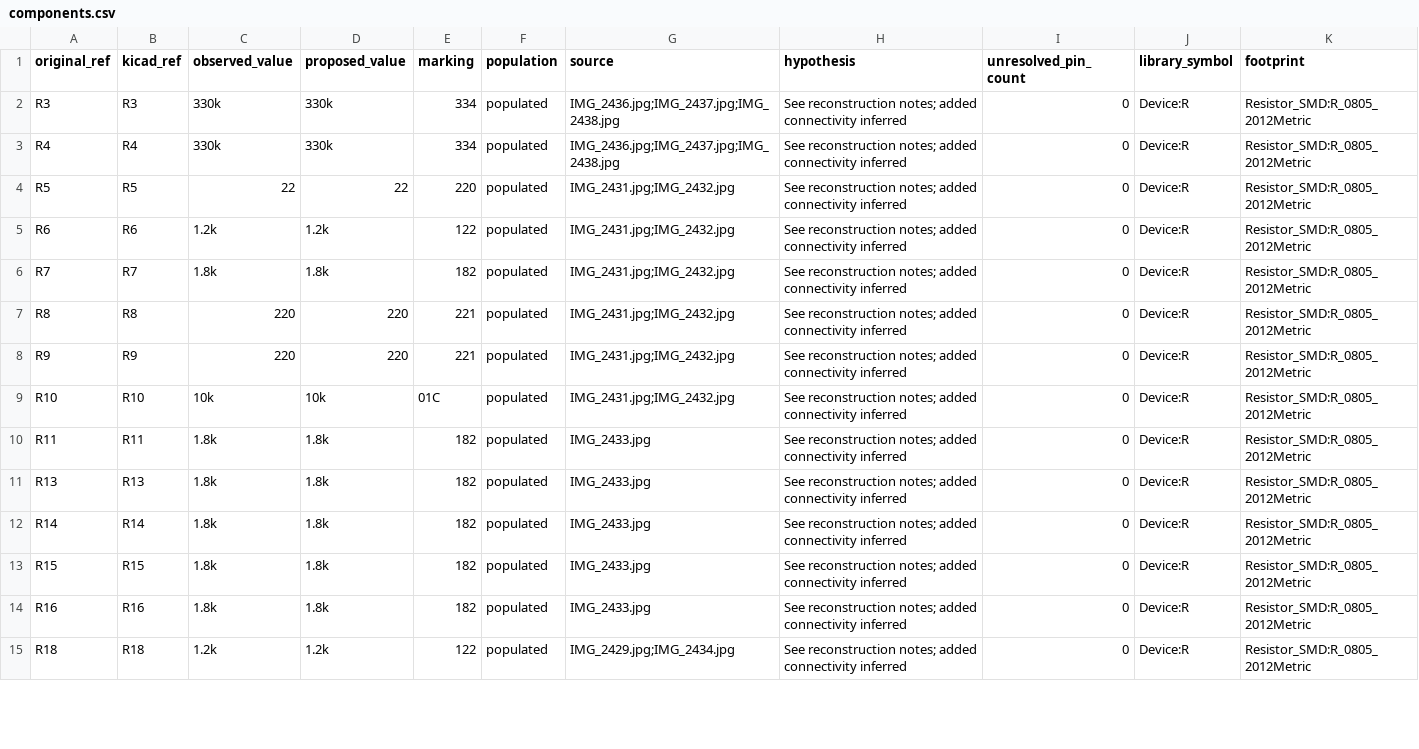
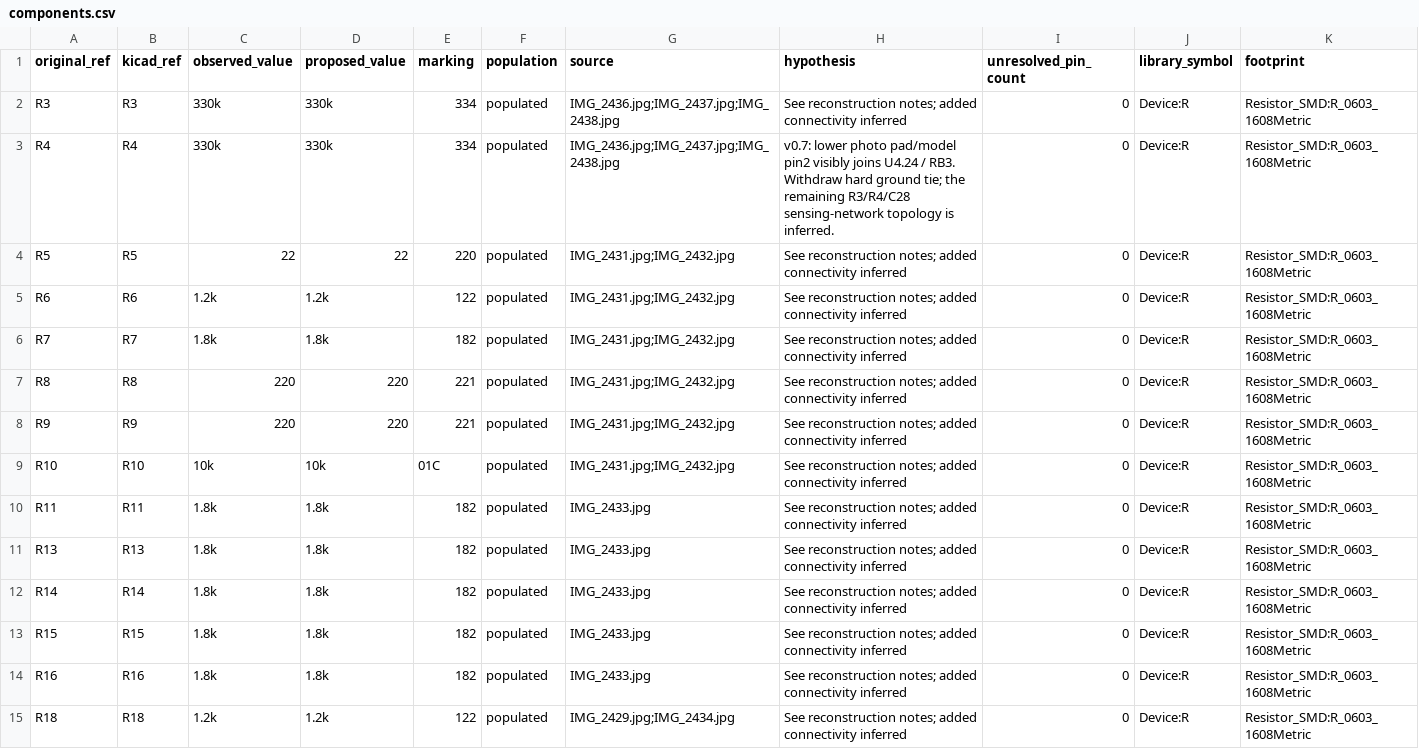
Before and after one commit to kerby2000/PetSafe-PCB, a CSV file: evidence/components.csv, drawn as a sheet; only a part is shown; the diff covers the shown part only.

```diff
--- a/evidence/components.csv
+++ b/evidence/components.csv
@@ -1,15 +1,15 @@
 original_ref,kicad_ref,observed_value,proposed_value,marking,population,source,hypothesis,unresolved_pin_count,library_symbol,footprint
-R3,R3,330k,330k,334,populated,IMG_2436.jpg;IMG_2437.jpg;IMG_2438.jpg,See reconstruction notes; added connectivity inferred,0,Device:R,Resistor_SMD:R_0805_2012Metric
-R4,R4,330k,330k,334,populated,IMG_2436.jpg;IMG_2437.jpg;IMG_2438.jpg,See reconstruction notes; added connectivity inferred,0,Device:R,Resistor_SMD:R_0805_2012Metric
-R5,R5,22,22,220,populated,IMG_2431.jpg;IMG_2432.jpg,See reconstruction notes; added connectivity inferred,0,Device:R,Resistor_SMD:R_0805_2012Metric
-R6,R6,1.2k,1.2k,122,populated,IMG_2431.jpg;IMG_2432.jpg,See reconstruction notes; added connectivity inferred,0,Device:R,Resistor_SMD:R_0805_2012Metric
-R7,R7,1.8k,1.8k,182,populated,IMG_2431.jpg;IMG_2432.jpg,See reconstruction notes; added connectivity inferred,0,Device:R,Resistor_SMD:R_0805_2012Metric
-R8,R8,220,220,221,populated,IMG_2431.jpg;IMG_2432.jpg,See reconstruction notes; added connectivity inferred,0,Device:R,Resistor_SMD:R_0805_2012Metric
-R9,R9,220,220,221,populated,IMG_2431.jpg;IMG_2432.jpg,See reconstruction notes; added connectivity inferred,0,Device:R,Resistor_SMD:R_0805_2012Metric
-R10,R10,10k,10k,01C,populated,IMG_2431.jpg;IMG_2432.jpg,See reconstruction notes; added connectivity inferred,0,Device:R,Resistor_SMD:R_0805_2012Metric
-R11,R11,1.8k,1.8k,182,populated,IMG_2433.jpg,See reconstruction notes; added connectivity inferred,0,Device:R,Resistor_SMD:R_0805_2012Metric
-R13,R13,1.8k,1.8k,182,populated,IMG_2433.jpg,See reconstruction notes; added connectivity inferred,0,Device:R,Resistor_SMD:R_0805_2012Metric
-R14,R14,1.8k,1.8k,182,populated,IMG_2433.jpg,See reconstruction notes; added connectivity inferred,0,Device:R,Resistor_SMD:R_0805_2012Metric
-R15,R15,1.8k,1.8k,182,populated,IMG_2433.jpg,See reconstruction notes; added connectivity inferred,0,Device:R,Resistor_SMD:R_0805_2012Metric
-R16,R16,1.8k,1.8k,182,populated,IMG_2433.jpg,See reconstruction notes; added connectivity inferred,0,Device:R,Resistor_SMD:R_0805_2012Metric
-R18,R18,1.2k,1.2k,122,populated,IMG_2429.jpg;IMG_2434.jpg,See reconstruction notes; added connectivity inferred,0,Device:R,Resistor_SMD:R_0805_2012Metric
+R3,R3,330k,330k,334,populated,IMG_2436.jpg;IMG_2437.jpg;IMG_2438.jpg,See reconstruction notes; added connectivity inferred,0,Device:R,Resistor_SMD:R_0603_1608Metric
+R4,R4,330k,330k,334,populated,IMG_2436.jpg;IMG_2437.jpg;IMG_2438.jpg,v0.7: lower photo pad/model pin2 visibly joins U4.24 / RB3. Withdraw hard ground tie; the remaining R3/R4/C28 sensing-network topology is inferred.,0,Device:R,Resistor_SMD:R_0603_1608Metric
+R5,R5,22,22,220,populated,IMG_2431.jpg;IMG_2432.jpg,See reconstruction notes; added connectivity inferred,0,Device:R,Resistor_SMD:R_0603_1608Metric
+R6,R6,1.2k,1.2k,122,populated,IMG_2431.jpg;IMG_2432.jpg,See reconstruction notes; added connectivity inferred,0,Device:R,Resistor_SMD:R_0603_1608Metric
+R7,R7,1.8k,1.8k,182,populated,IMG_2431.jpg;IMG_2432.jpg,See reconstruction notes; added connectivity inferred,0,Device:R,Resistor_SMD:R_0603_1608Metric
+R8,R8,220,220,221,populated,IMG_2431.jpg;IMG_2432.jpg,See reconstruction notes; added connectivity inferred,0,Device:R,Resistor_SMD:R_0603_1608Metric
+R9,R9,220,220,221,populated,IMG_2431.jpg;IMG_2432.jpg,See reconstruction notes; added connectivity inferred,0,Device:R,Resistor_SMD:R_0603_1608Metric
+R10,R10,10k,10k,01C,populated,IMG_2431.jpg;IMG_2432.jpg,See reconstruction notes; added connectivity inferred,0,Device:R,Resistor_SMD:R_0603_1608Metric
+R11,R11,1.8k,1.8k,182,populated,IMG_2433.jpg,See reconstruction notes; added connectivity inferred,0,Device:R,Resistor_SMD:R_0603_1608Metric
+R13,R13,1.8k,1.8k,182,populated,IMG_2433.jpg,See reconstruction notes; added connectivity inferred,0,Device:R,Resistor_SMD:R_0603_1608Metric
+R14,R14,1.8k,1.8k,182,populated,IMG_2433.jpg,See reconstruction notes; added connectivity inferred,0,Device:R,Resistor_SMD:R_0603_1608Metric
+R15,R15,1.8k,1.8k,182,populated,IMG_2433.jpg,See reconstruction notes; added connectivity inferred,0,Device:R,Resistor_SMD:R_0603_1608Metric
+R16,R16,1.8k,1.8k,182,populated,IMG_2433.jpg,See reconstruction notes; added connectivity inferred,0,Device:R,Resistor_SMD:R_0603_1608Metric
+R18,R18,1.2k,1.2k,122,populated,IMG_2429.jpg;IMG_2434.jpg,See reconstruction notes; added connectivity inferred,0,Device:R,Resistor_SMD:R_0603_1608Metric
```
Also changed, not shown: 49 edited cells elsewhere in this file, evidence/completion_audit.csv, evidence/proposed_nets.csv, 33 other files.
